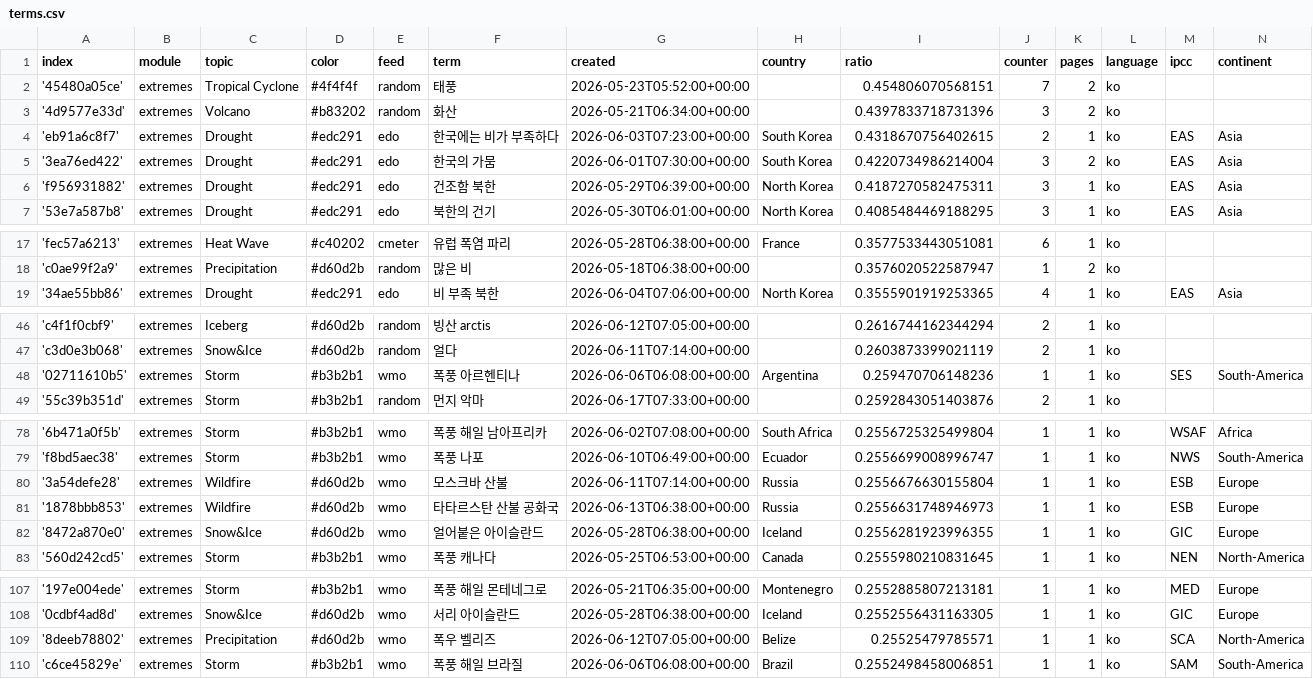
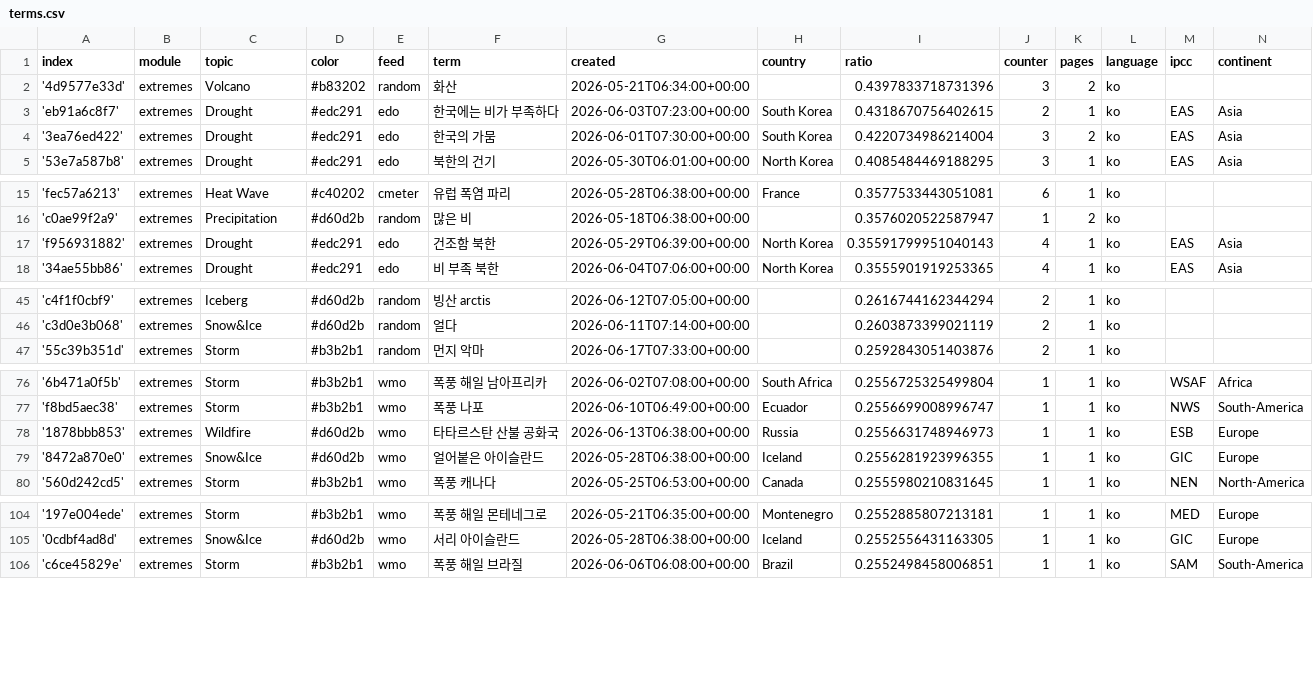
Before and after one commit to kamic-news/koreanExtremes, a CSV file: terms.csv, drawn as a sheet; only a part is shown, gaps mark what is left out; removed rows and columns are numbered as before the commit, all else as after; the diff covers the shown part only; the diff names each change by its address in the sheet, - before the commit and + after, or states it on an @@ line.

Commit message:
Commit from GitHub Actions (harvest:0.0)

```diff
--- a/terms.csv
+++ b/terms.csv
-row 2: '45480a05ce' | extremes | Tropical Cyclone | #4f4f4f | random | 태풍 | 2026-05-23T05:52:00+00:00 |  | 0.454806070568151 | 7 | 2 | ko
-row 6: 'f956931882' | extremes | Drought | #edc291 | edo | 건조함 북한 | 2026-05-29T06:39:00+00:00 | North Korea | 0.4187270582475311 | 3 | 1 | ko | EAS | Asia
+row 17: 'f956931882' | extremes | Drought | #edc291 | edo | 건조함 북한 | 2026-05-29T06:39:00+00:00 | North Korea | 0.35591799951040143 | 4 | 1 | ko | EAS | Asia
-row 48: '02711610b5' | extremes | Storm | #b3b2b1 | wmo | 폭풍 아르헨티나 | 2026-06-06T06:08:00+00:00 | Argentina | 0.259470706148236 | 1 | 1 | ko | SES | South-America
-row 80: '3a54defe28' | extremes | Wildfire | #d60d2b | wmo | 모스크바 산불 | 2026-06-11T07:14:00+00:00 | Russia | 0.2556676630155804 | 1 | 1 | ko | ESB | Europe
-row 109: '8deeb78802' | extremes | Precipitation | #d60d2b | wmo | 폭우 벨리즈 | 2026-06-12T07:05:00+00:00 | Belize | 0.25525479785571 | 1 | 1 | ko | SCA | North-America
```
Also changed, not shown: 3 added rows elsewhere in this file.
